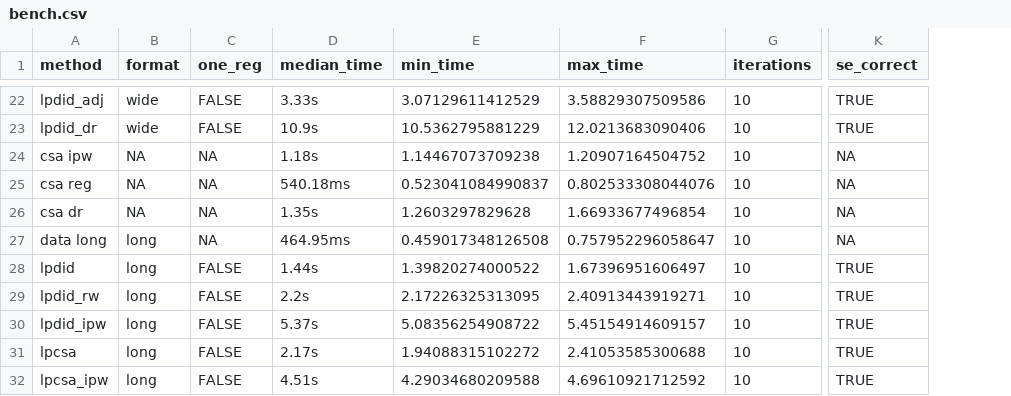
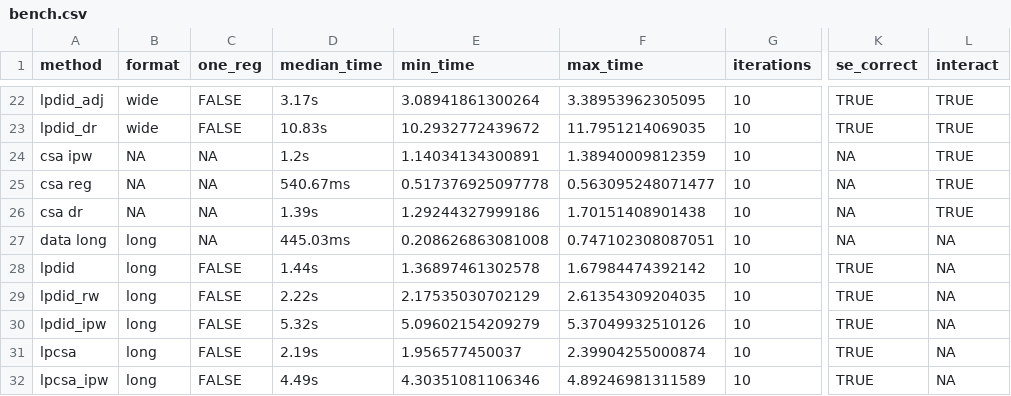
Before and after one commit to oliviergodechot/lpdidcsa, a CSV file: tools/bench.csv, drawn as a sheet; only a part is shown, gaps mark what is left out; the diff covers the shown part only; the diff names each change by its address in the sheet, - before the commit and + after, or states it on an @@ line.

```diff
--- a/tools/bench.csv
+++ b/tools/bench.csv
+column L (interact), rows 22-32: TRUE | TRUE | TRUE | TRUE | TRUE | NA | NA | NA | NA | NA | NA
-D22 (median_time): 3.33s
+D22 (median_time): 3.17s
-E22 (min_time): 3.07129611412529
+E22 (min_time): 3.08941861300264
-F22 (max_time): 3.58829307509586
+F22 (max_time): 3.38953962305095
-D23 (median_time): 10.9s
+D23 (median_time): 10.83s
-E23 (min_time): 10.5362795881229
+E23 (min_time): 10.2932772439672
-F23 (max_time): 12.0213683090406
+F23 (max_time): 11.7951214069035
-D24 (median_time): 1.18s
+D24 (median_time): 1.2s
-E24 (min_time): 1.14467073709238
+E24 (min_time): 1.14034134300891
-F24 (max_time): 1.20907164504752
+F24 (max_time): 1.38940009812359
-D25 (median_time): 540.18ms
+D25 (median_time): 540.67ms
-E25 (min_time): 0.523041084990837
+E25 (min_time): 0.517376925097778
-F25 (max_time): 0.802533308044076
+F25 (max_time): 0.563095248071477
-D26 (median_time): 1.35s
+D26 (median_time): 1.39s
-E26 (min_time): 1.2603297829628
+E26 (min_time): 1.29244327999186
-F26 (max_time): 1.66933677496854
+F26 (max_time): 1.70151408901438
-D27 (median_time): 464.95ms
+D27 (median_time): 445.03ms
-E27 (min_time): 0.459017348126508
+E27 (min_time): 0.208626863081008
-F27 (max_time): 0.757952296058647
+F27 (max_time): 0.747102308087051
-E28 (min_time): 1.39820274000522
+E28 (min_time): 1.36897461302578
-F28 (max_time): 1.67396951606497
+F28 (max_time): 1.67984474392142
-D29 (median_time): 2.2s
+D29 (median_time): 2.22s
-E29 (min_time): 2.17226325313095
+E29 (min_time): 2.17535030702129
-F29 (max_time): 2.40913443919271
+F29 (max_time): 2.61354309204035
-D30 (median_time): 5.37s
+D30 (median_time): 5.32s
-E30 (min_time): 5.08356254908722
+E30 (min_time): 5.09602154209279
-F30 (max_time): 5.45154914609157
+F30 (max_time): 5.37049932510126
-D31 (median_time): 2.17s
+D31 (median_time): 2.19s
-E31 (min_time): 1.94088315102272
+E31 (min_time): 1.956577450037
-F31 (max_time): 2.41053585300688
+F31 (max_time): 2.39904255000874
-D32 (median_time): 4.51s
+D32 (median_time): 4.49s
-E32 (min_time): 4.29034680209588
+E32 (min_time): 4.30351081106346
-F32 (max_time): 4.69610921712592
+F32 (max_time): 4.89246981311589
```
Also changed, not shown: 75 edited cells elsewhere in this file, tools/bench_big.csv, 1 other file.
